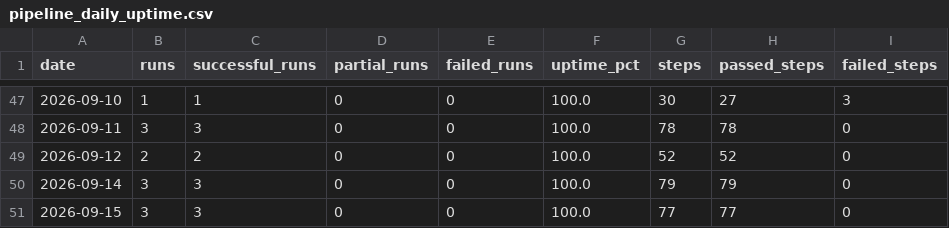
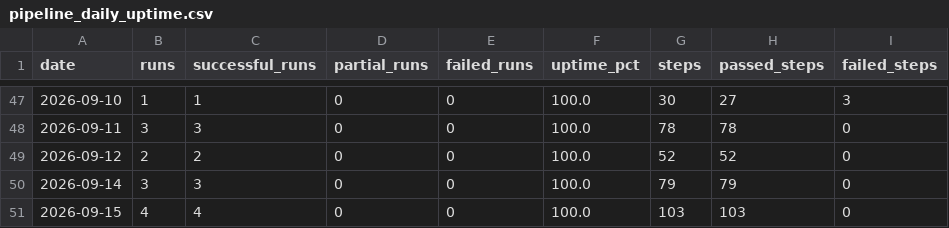
Before and after one commit to MikeWooCerna/Pac-Biz, a CSV file: pipeline_daily_uptime.csv, drawn as a sheet; only a part is shown, gaps mark what is left out; the diff names each change by its address in the sheet, - before the commit and + after, or states it on an @@ line.

```diff
--- a/pipeline_daily_uptime.csv
+++ b/pipeline_daily_uptime.csv
-B51 (runs): 3
+B51 (runs): 4
-C51 (successful_runs): 3
+C51 (successful_runs): 4
-G51 (steps): 77
+G51 (steps): 103
-H51 (passed_steps): 77
+H51 (passed_steps): 103
```
Also changed, not shown: pipeline_step_history.csv, 4 other files.
